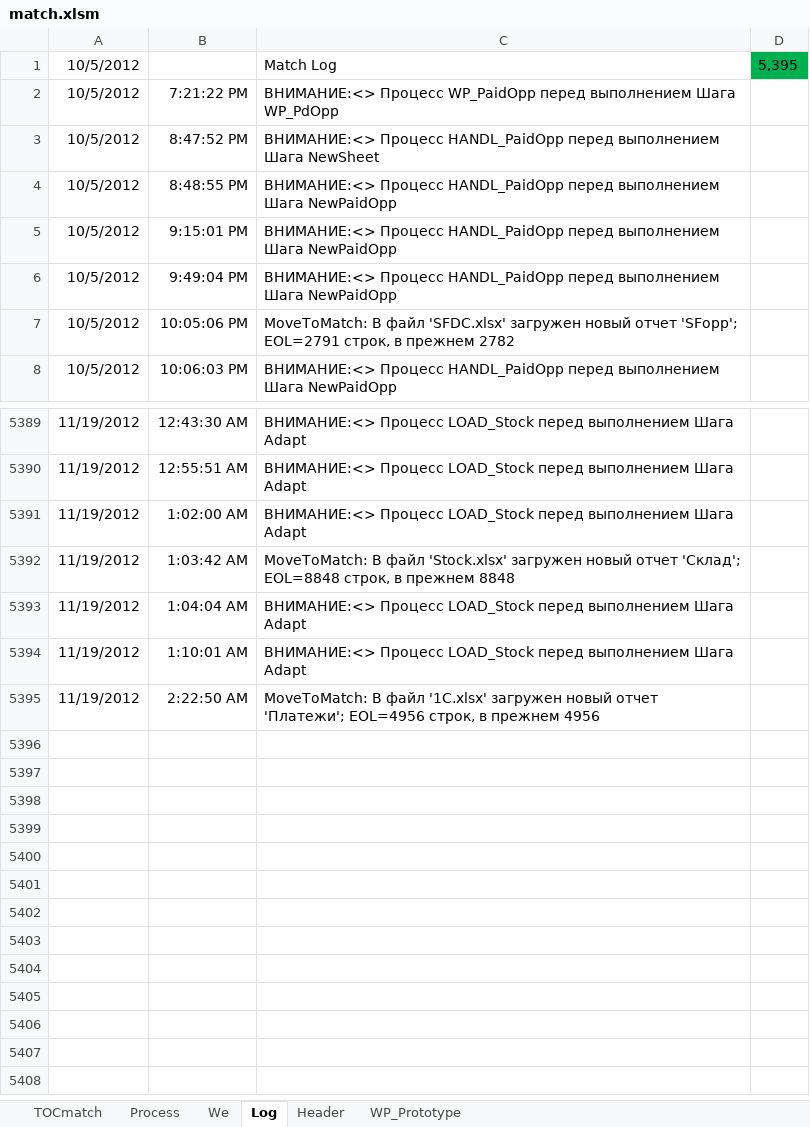
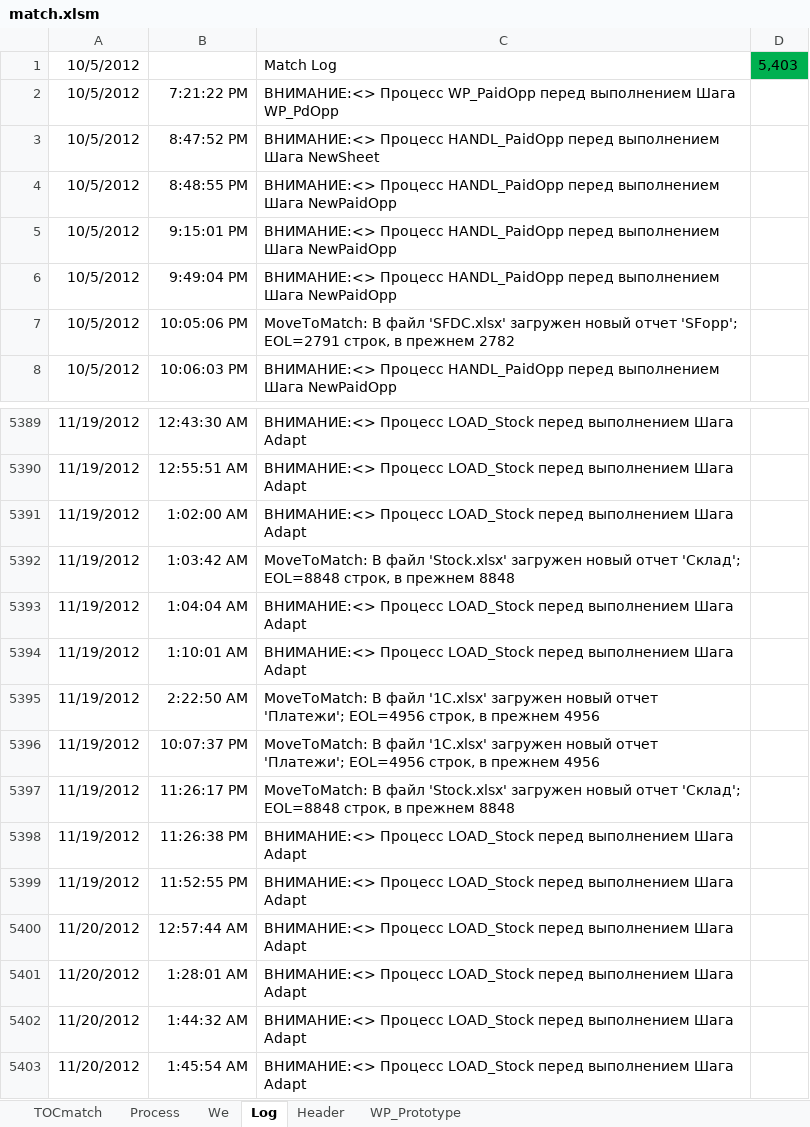
Before and after one commit to PavelKhrapkin/match, an Excel workbook: match2.0/match.xlsm, sheet Log, drawn as a sheet; only a part is shown, gaps mark what is left out; values as stored, in another font and other column widths than the file's, no borders; charts and pictures not drawn; the diff names each change by its address in the sheet, - before the commit and + after, or states it on an @@ line.

```diff
--- a/match2.0/match.xlsm (sheet Log)
+++ b/match2.0/match.xlsm (sheet Log)
-D1: 5,395
+D1: 5,403
+row 5396: 11/19/2012 | 10:07:37 PM | MoveToMatch: В файл '1C.xlsx' загружен новый отчет 'Платежи'; EOL=4956 строк, в прежнем 4956
+row 5397: 11/19/2012 | 11:26:17 PM | MoveToMatch: В файл 'Stock.xlsx' загружен новый отчет 'Склад'; EOL=8848 строк, в прежнем 8848
+row 5398: 11/19/2012 | 11:26:38 PM | ВНИМАНИЕ:<> Процесс LOAD_Stock перед выполнением Шага Adapt
+row 5399: 11/19/2012 | 11:52:55 PM | ВНИМАНИЕ:<> Процесс LOAD_Stock перед выполнением Шага Adapt
+row 5400: 11/20/2012 | 12:57:44 AM | ВНИМАНИЕ:<> Процесс LOAD_Stock перед выполнением Шага Adapt
+row 5401: 11/20/2012 | 1:28:01 AM | ВНИМАНИЕ:<> Процесс LOAD_Stock перед выполнением Шага Adapt
+row 5402: 11/20/2012 | 1:44:32 AM | ВНИМАНИЕ:<> Процесс LOAD_Stock перед выполнением Шага Adapt
+row 5403: 11/20/2012 | 1:45:54 AM | ВНИМАНИЕ:<> Процесс LOAD_Stock перед выполнением Шага Adapt
```
Also changed, not shown: sheet Process, sheet TOCmatch, sheet Header.
